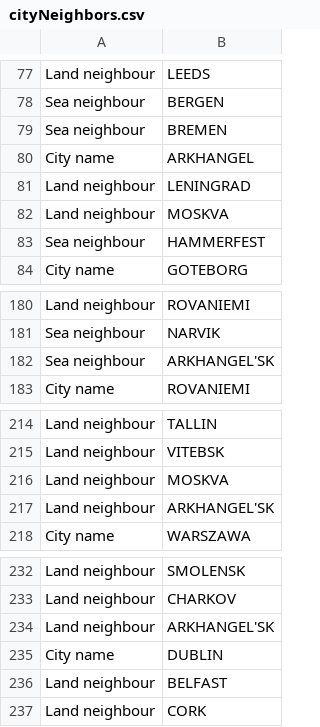
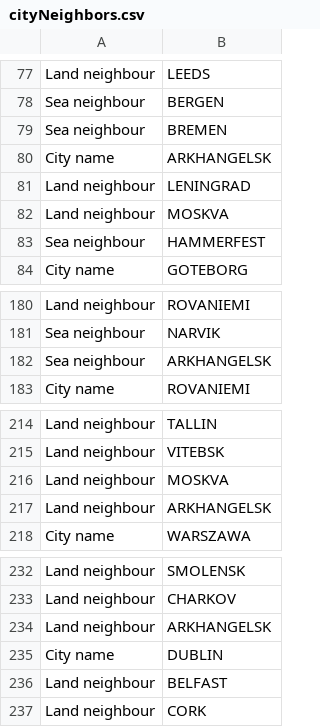
Before and after one commit to yangbrian/JourneyThroughEurope, a CSV file: data/cityNeighbors.csv, drawn as a sheet; only a part is shown, gaps mark what is left out.

```diff
--- a/data/cityNeighbors.csv
+++ b/data/cityNeighbors.csv
@@ -79,3 +79,3 @@ Sea neighbour,BERGEN
 Sea neighbour,BREMEN
-City name,ARKHANGEL
+City name,ARKHANGELSK
 Land neighbour,LENINGRAD
@@ -181,3 +181,3 @@ Land neighbour,ROVANIEMI
 Sea neighbour,NARVIK
-Sea neighbour,ARKHANGEL'SK
+Sea neighbour,ARKHANGELSK
 City name,ROVANIEMI
@@ -216,3 +216,3 @@ Land neighbour,VITEBSK
 Land neighbour,MOSKVA
-Land neighbour,ARKHANGEL'SK
+Land neighbour,ARKHANGELSK
 City name,WARSZAWA
@@ -233,3 +233,3 @@ Land neighbour,SMOLENSK
 Land neighbour,CHARKOV
-Land neighbour,ARKHANGEL'SK
+Land neighbour,ARKHANGELSK
 City name,DUBLIN
```
Also changed, not shown: data/jteCities.csv, 2 other files.
